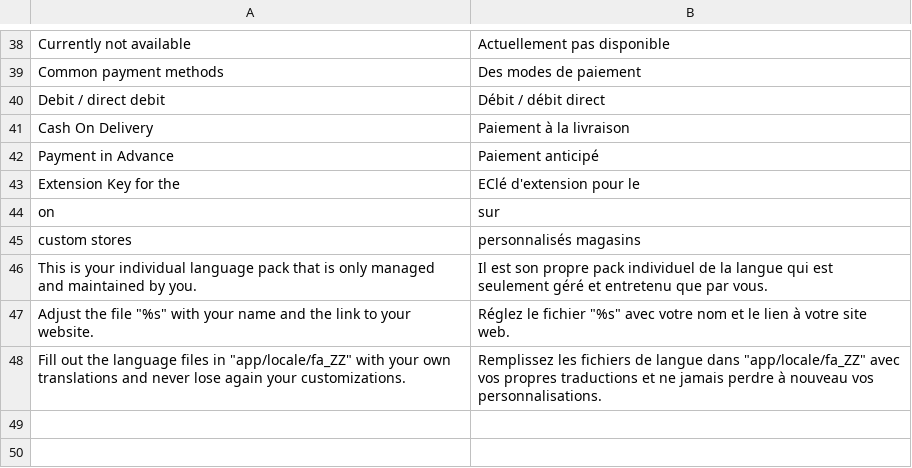
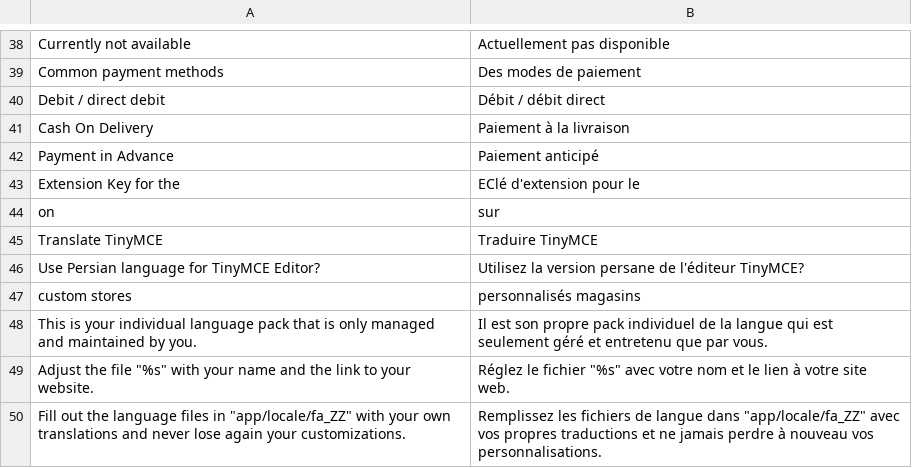
Before and after one commit to MaWoScha/German_LocalePack_fa_IR, a CSV file: app/locale/fr_FR/German_LocaleFa.csv, drawn as a sheet; only a part is shown, gaps mark what is left out.

```diff
--- a/app/locale/fr_FR/German_LocaleFa.csv
+++ b/app/locale/fr_FR/German_LocaleFa.csv
@@ -44,2 +44,4 @@
 "on","sur"
+"Translate TinyMCE","Traduire TinyMCE"
+"Use Persian language for TinyMCE Editor?","Utilisez la version persane de l'éditeur TinyMCE?"
 "custom stores","personnalisés magasins"
```
Also changed, not shown: app/locale/de_DE/German_LocaleFa.csv, app/locale/en_US/German_LocaleFa.csv, 27 other files.
